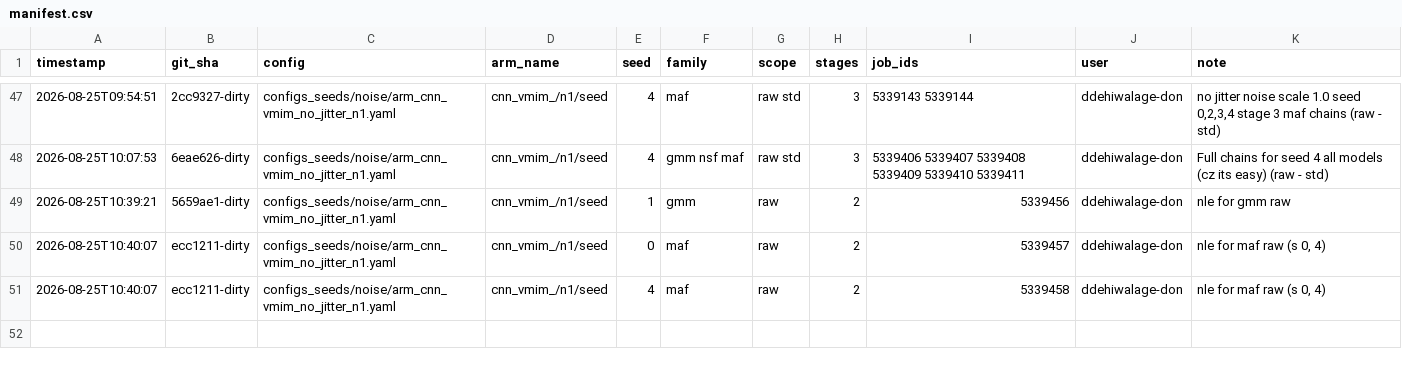
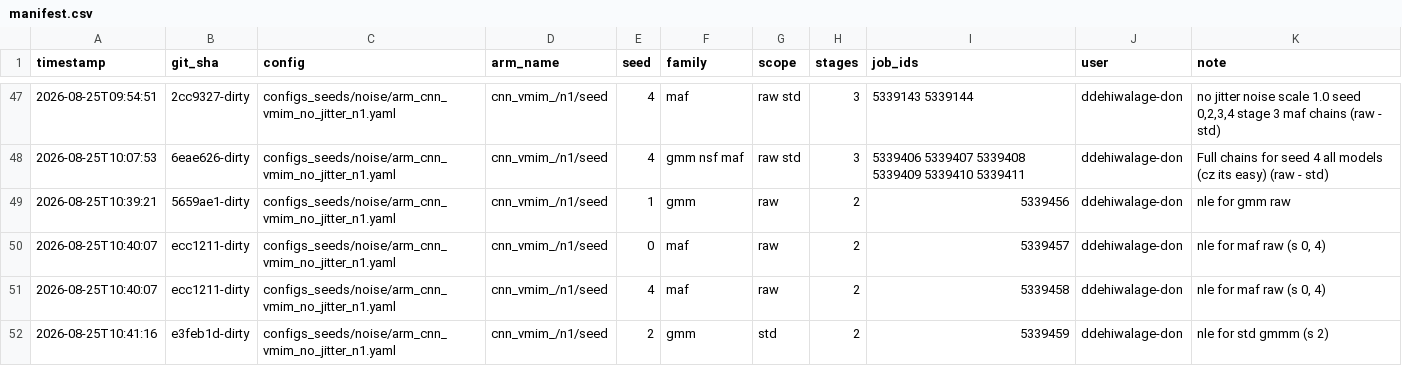
Before and after one commit to Dilru1/21cm-sbi-vmim, a CSV file: experiments/manifest.csv, drawn as a sheet; only a part is shown, gaps mark what is left out; the diff names each change by its address in the sheet, - before the commit and + after, or states it on an @@ line.

Commit message:
Log sweep: cnn_vmim_/n1/seed gmm/std seeds [2] stages=2 @ e3feb1d-dirty

```diff
--- a/experiments/manifest.csv
+++ b/experiments/manifest.csv
+row 52: 2026-08-25T10:41:16 | e3feb1d-dirty | configs_seeds/noise/arm_cnn_vmim_no_jitter_n1.yaml | cnn_vmim_/n1/seed | 2 | gmm | std | 2 | 5339459 | ddehiwalage-don | nle for std gmmm (s 2)
```
